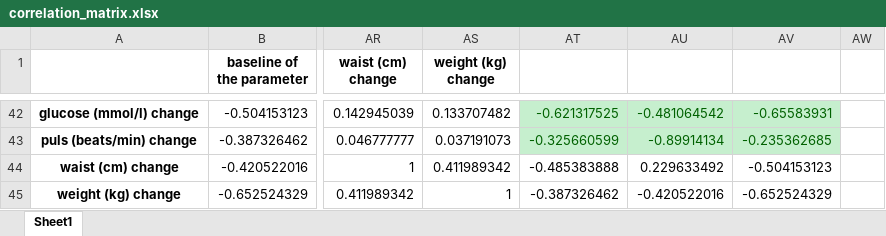
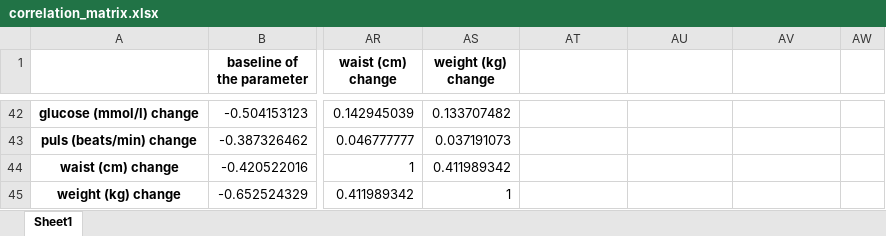
Before and after one commit to AlfredHolley/dash-world-fasting-study, an Excel workbook: data/correlation_matrix.xlsx, sheet Sheet1, drawn as a sheet; only a part is shown, gaps mark what is left out; values as stored, in another font and other column widths than the file's, no borders; the diff covers the shown part only; the diff names each change by its address in the sheet, - before the commit and + after, or states it on an @@ line.

```diff
--- a/data/correlation_matrix.xlsx (sheet Sheet1)
+++ b/data/correlation_matrix.xlsx (sheet Sheet1)
-AT42: -0.621317525
+AT42: (empty)
-AT42:AV43 fill: #C6EFCE
+AT42:AV43 fill: none
-AU42: -0.481064542
+AU42: (empty)
-AV42: -0.65583931
+AV42: (empty)
-AT43: -0.325660599
+AT43: (empty)
-AU43: -0.89914134
+AU43: (empty)
-AV43: -0.235362685
+AV43: (empty)
-AT44: -0.485383888
+AT44: (empty)
-AU44: 0.229633492
+AU44: (empty)
-AV44: -0.504153123
+AV44: (empty)
-AT45: -0.387326462
+AT45: (empty)
-AU45: -0.420522016
+AU45: (empty)
-AV45: -0.652524329
+AV45: (empty)
```
Also changed, not shown: 29 edited cells and cell formats elsewhere in this sheet, 9 other files.
